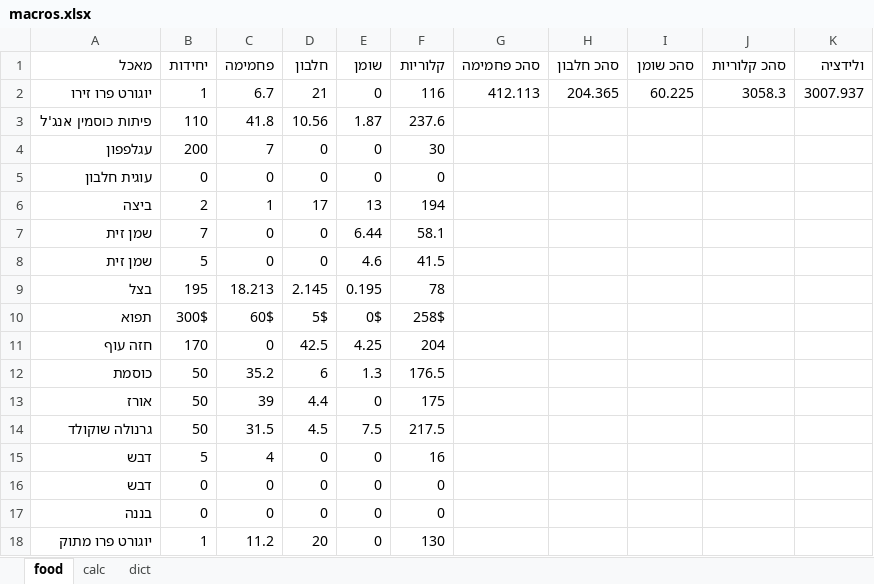
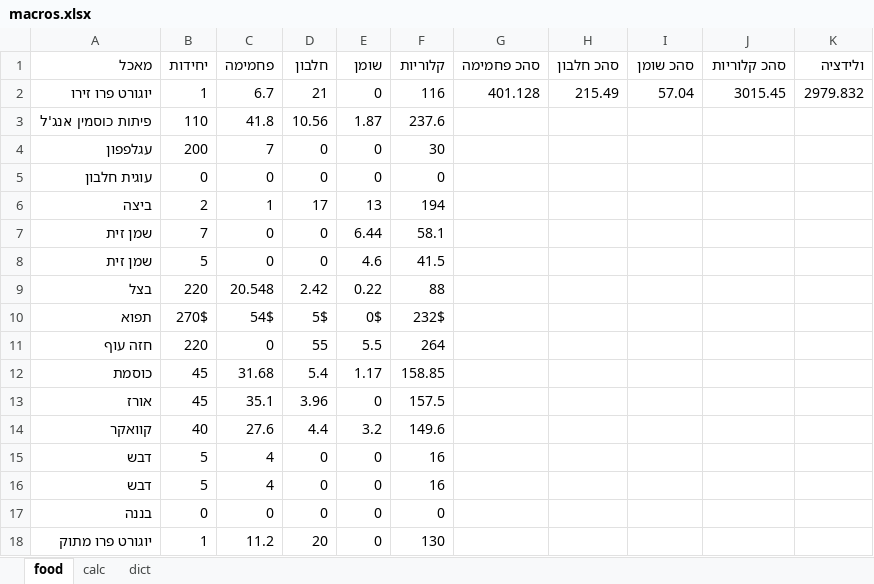
Before and after one commit to dani-yakir/macros, an Excel workbook: macros.xlsx, sheet food, drawn as a sheet; only a part is shown; values as stored, in another font and other column widths than the file's, no borders; charts and pictures not drawn; removed rows and columns are numbered as before the commit, all else as after; the diff names each change by its address in the sheet, - before the commit and + after, or states it on an @@ line.

```diff
--- a/macros.xlsx (sheet food)
+++ b/macros.xlsx (sheet food)
-G2 (סהכ פחמימה): 412.113
+G2 (סהכ פחמימה): 401.128
-H2 (סהכ חלבון): 204.365
+H2 (סהכ חלבון): 215.49
-I2 (סהכ שומן): 60.225
+I2 (סהכ שומן): 57.04
-J2 (סהכ קלוריות): 3058.3
+J2 (סהכ קלוריות): 3015.45
-K2 (ולידציה): 3007.937
+K2 (ולידציה): 2979.832
-row 9: בצל | 195 | 18.213 | 2.145 | 0.195 | 78
+row 9: בצל | 220 | 20.548 | 2.42 | 0.22 | 88
-B10 (יחידות): 300$
+B10 (יחידות): 270$
-C10 (פחמימה): 60$
+C10 (פחמימה): 54$
-F10 (קלוריות): 258$
+F10 (קלוריות): 232$
-B11 (יחידות): 170
+B11 (יחידות): 220
-D11 (חלבון): 42.5
+D11 (חלבון): 55
-E11 (שומן): 4.25
+E11 (שומן): 5.5
-F11 (קלוריות): 204
+F11 (קלוריות): 264
-row 12: כוסמת | 50 | 35.2 | 6 | 1.3 | 176.5
+row 12: כוסמת | 45 | 31.68 | 5.4 | 1.17 | 158.85
-B13 (יחידות): 50
+B13 (יחידות): 45
-C13 (פחמימה): 39
+C13 (פחמימה): 35.1
-D13 (חלבון): 4.4
+D13 (חלבון): 3.96
-F13 (קלוריות): 175
+F13 (קלוריות): 157.5
-row 14: גרנולה שוקולד | 50 | 31.5 | 4.5 | 7.5 | 217.5
+row 14: קוואקר | 40 | 27.6 | 4.4 | 3.2 | 149.6
-B16 (יחידות): 0
+B16 (יחידות): 5
-C16 (פחמימה): 0
+C16 (פחמימה): 4
-F16 (קלוריות): 0
+F16 (קלוריות): 16
```
Also changed, not shown: 1 other file.
